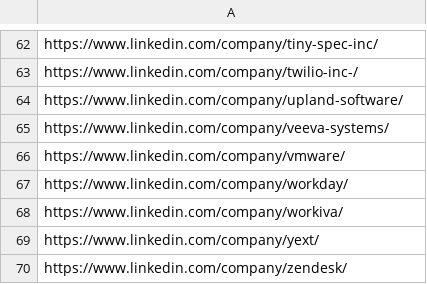
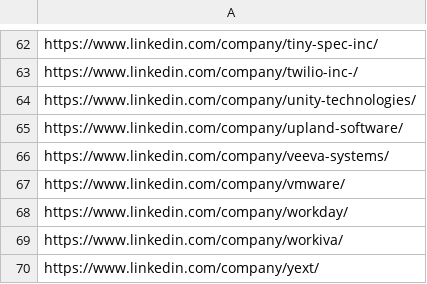
Before and after one commit to gerardmazi/SaaS_Trends, a CSV file: comps.csv, drawn as a sheet; only a part is shown, gaps mark what is left out; the shorter side is filled out with more unchanged rows; the diff names each change by its address in the sheet, - before the commit and + after, or states it on an @@ line.

```diff
--- a/comps.csv
+++ b/comps.csv
+row 64: https://www.linkedin.com/company/unity-technologies/
```
Also changed, not shown: 2 other files.
